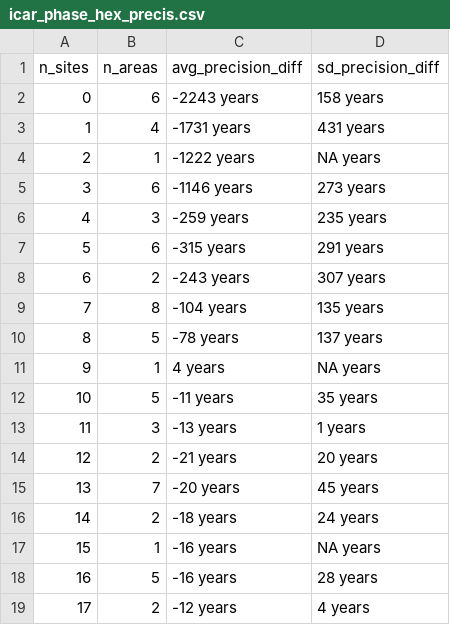
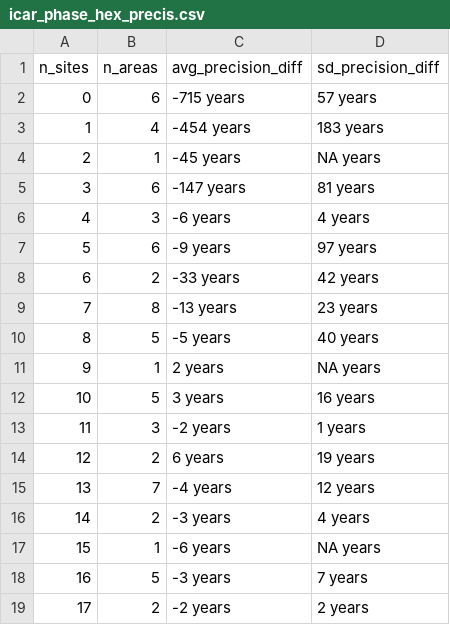
Before and after one commit to AlexesMes/ICAR_dispersal_model, a CSV file: output/tables/icar_phase_hex_precis.csv, drawn as a sheet; only a part is shown; the diff covers the shown part only.

```diff
--- a/output/tables/icar_phase_hex_precis.csv
+++ b/output/tables/icar_phase_hex_precis.csv
@@ -1,19 +1,19 @@
 "n_sites","n_areas","avg_precision_diff","sd_precision_diff"
-0,6,"-2243 years","158 years"
-1,4,"-1731 years","431 years"
-2,1,"-1222 years","NA years"
-3,6,"-1146 years","273 years"
-4,3,"-259 years","235 years"
-5,6,"-315 years","291 years"
-6,2,"-243 years","307 years"
-7,8,"-104 years","135 years"
-8,5,"-78 years","137 years"
-9,1,"4 years","NA years"
-10,5,"-11 years","35 years"
-11,3,"-13 years","1 years"
-12,2,"-21 years","20 years"
-13,7,"-20 years","45 years"
-14,2,"-18 years","24 years"
-15,1,"-16 years","NA years"
-16,5,"-16 years","28 years"
-17,2,"-12 years","4 years"
+0,6,"-715 years","57 years"
+1,4,"-454 years","183 years"
+2,1,"-45 years","NA years"
+3,6,"-147 years","81 years"
+4,3,"-6 years","4 years"
+5,6,"-9 years","97 years"
+6,2,"-33 years","42 years"
+7,8,"-13 years","23 years"
+8,5,"-5 years","40 years"
+9,1,"2 years","NA years"
+10,5,"3 years","16 years"
+11,3,"-2 years","1 years"
+12,2,"6 years","19 years"
+13,7,"-4 years","12 years"
+14,2,"-3 years","4 years"
+15,1,"-6 years","NA years"
+16,5,"-3 years","7 years"
+17,2,"-2 years","2 years"
```
Also changed, not shown: 9 edited cells elsewhere in this file, output/tables/diagnostics_icar.csv, output/tables/diagnostics_phasemodel.csv, 48 other files.
